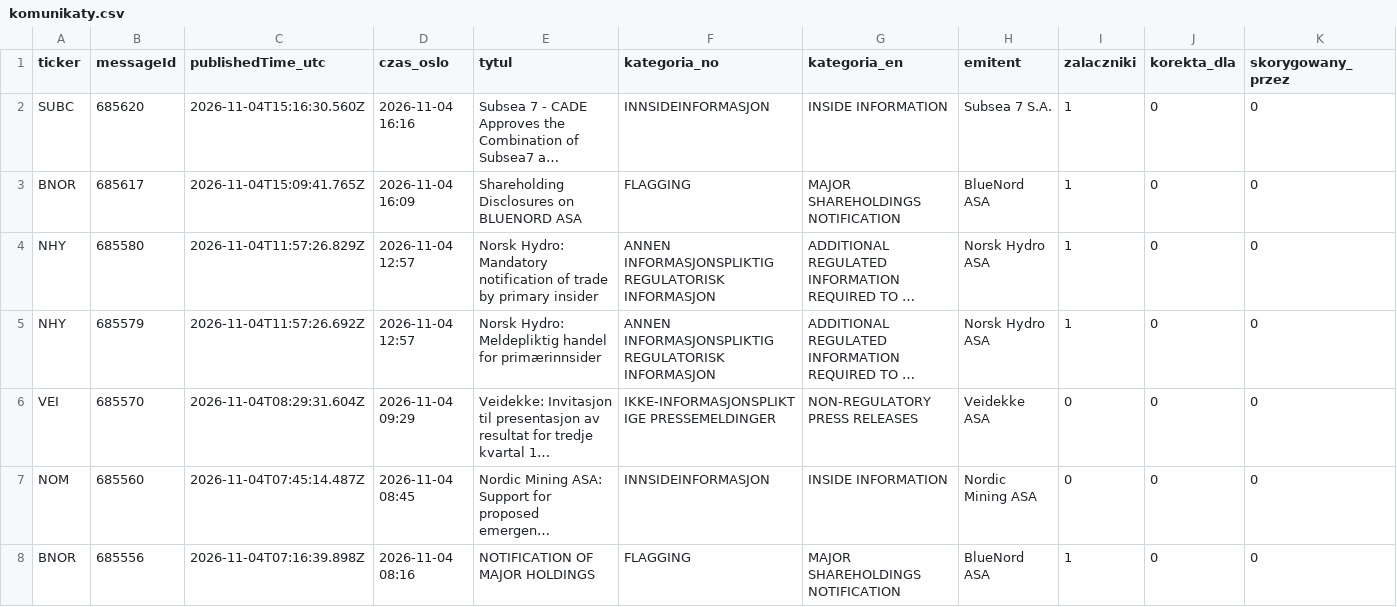
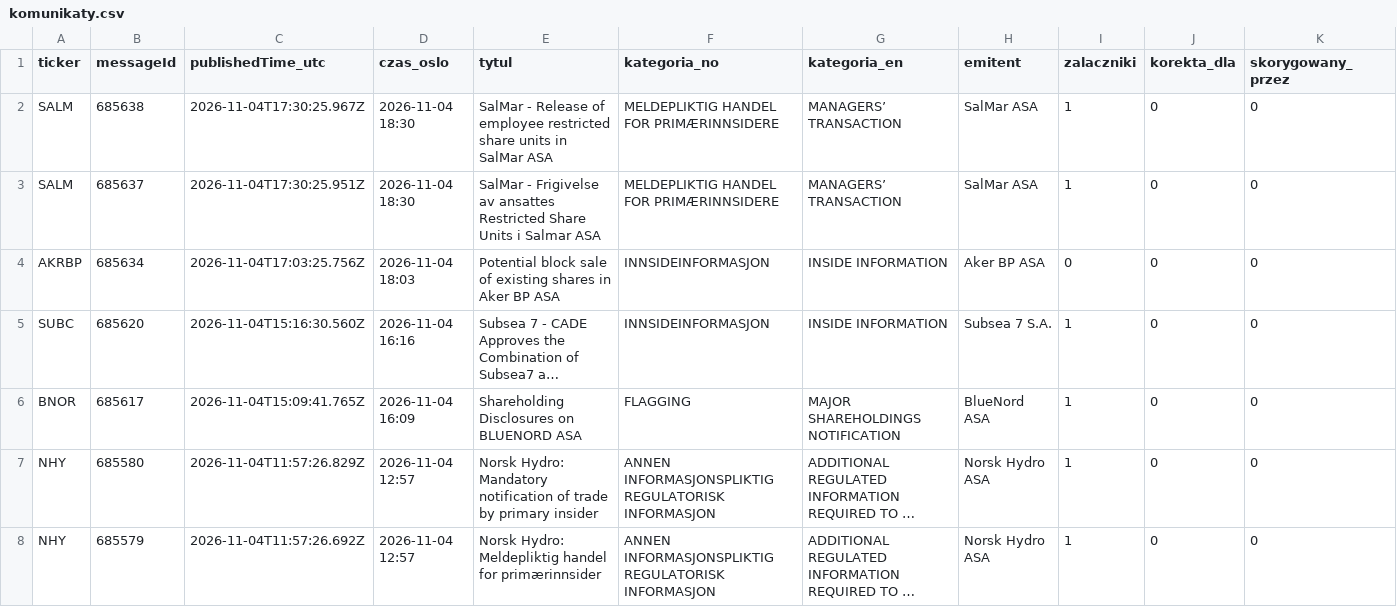
Before and after one commit to Kozienice/oslo-bors-dane-, a CSV file: data/komunikaty.csv, drawn as a sheet; only a part is shown; the shorter side is filled out with more unchanged rows; long unchanged cells end in …; rows hold the shown columns only; the diff names each change by its address in the sheet, - before the commit and + after, or states it on an @@ line.

```diff
--- a/data/komunikaty.csv
+++ b/data/komunikaty.csv
+row 2: SALM | 685638 | 2026-11-04T17:30:25.967Z | 2026-11-04 18:30 | SalMar - Release of employee restricted share units in SalMar ASA | MELDEPLIKTIG HANDEL FOR PRIMÆRINNSIDERE | MANAGERS’ TRANSACTION | SalMar ASA | 1 | 0 | 0
+row 3: SALM | 685637 | 2026-11-04T17:30:25.951Z | 2026-11-04 18:30 | SalMar - Frigivelse av ansattes Restricted Share Units i Salmar ASA | MELDEPLIKTIG HANDEL FOR PRIMÆRINNSIDERE | MANAGERS’ TRANSACTION | SalMar ASA | 1 | 0 | 0
+row 4: AKRBP | 685634 | 2026-11-04T17:03:25.756Z | 2026-11-04 18:03 | Potential block sale of existing shares in Aker BP ASA | INNSIDEINFORMASJON | INSIDE INFORMATION | Aker BP ASA | 0 | 0 | 0
```
Also changed, not shown: data/fred/DCOILBRENTEU_ostatnie.csv, data/fred/MCOILBRENTEU_ostatnie.csv, 37 other files.
